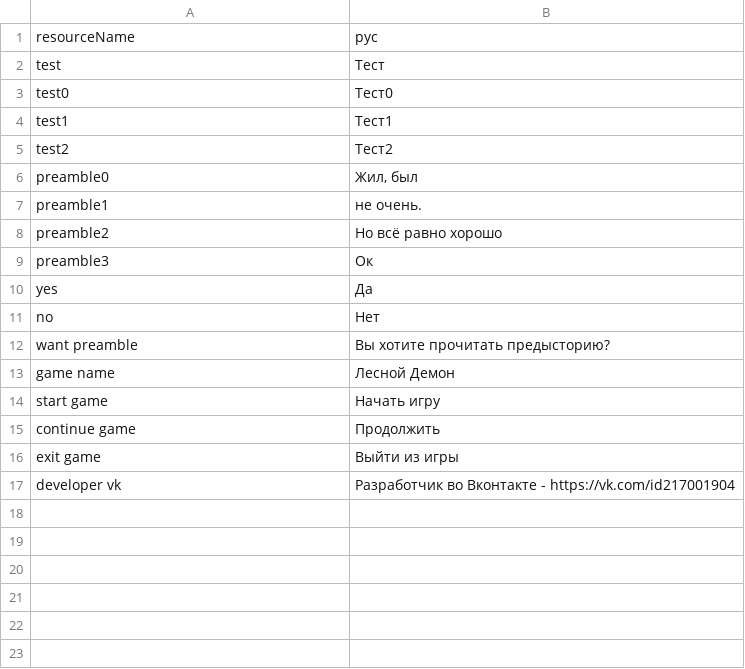
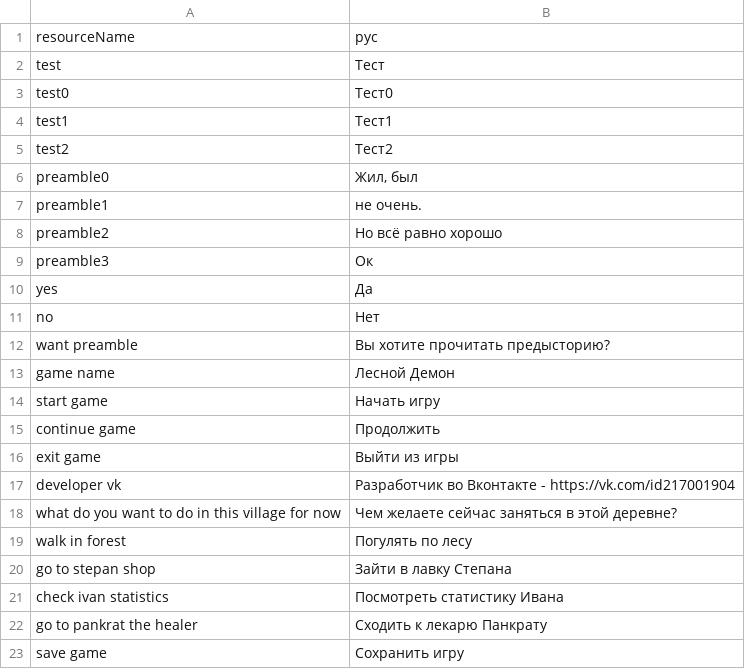
Before and after one commit to Rinkton/console_game-forest_demon, a CSV file: NewRpgGame/Game/text.csv, drawn as a sheet; the diff names each change by its address in the sheet, - before the commit and + after, or states it on an @@ line.

Commit message:
Сделал игровое меню(GameMenu)

```diff
--- a/NewRpgGame/Game/text.csv
+++ b/NewRpgGame/Game/text.csv
+row 18: what do you want to do in this village for now | Чем желаете сейчас заняться в этой деревне?
+row 19: walk in forest | Погулять по лесу
+row 20: go to stepan shop | Зайти в лавку Степана
+row 21: check ivan statistics | Посмотреть статистику Ивана
+row 22: go to pankrat the healer | Сходить к лекарю Панкрату
+row 23: save game | Сохранить игру
```
Also changed, not shown: 9 other files.
